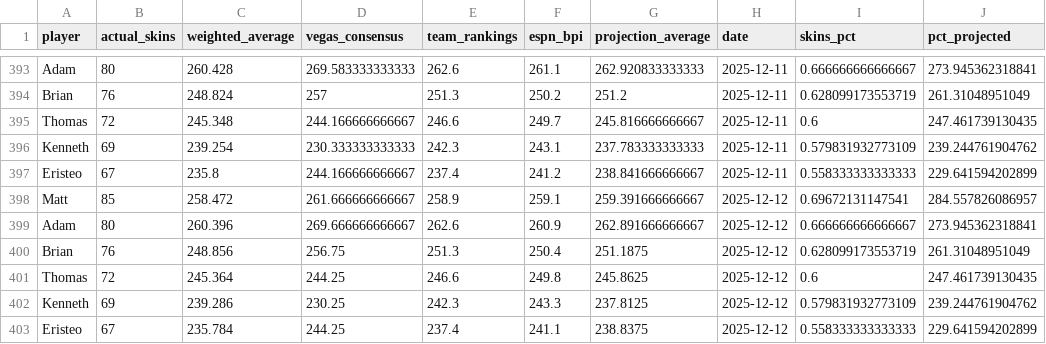
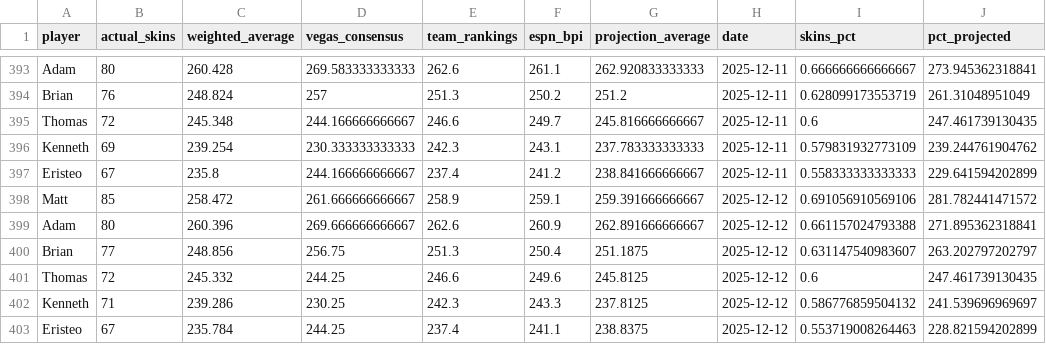
Before and after one commit to ejperez2/skins-standings, a CSV file: standings_history.csv, drawn as a sheet; only a part is shown, gaps mark what is left out; the diff names each change by its address in the sheet, - before the commit and + after, or states it on an @@ line.

```diff
--- a/standings_history.csv
+++ b/standings_history.csv
-I398 (skins_pct): 0.69672131147541
+I398 (skins_pct): 0.691056910569106
-J398 (pct_projected): 284.557826086957
+J398 (pct_projected): 281.782441471572
-I399 (skins_pct): 0.666666666666667
+I399 (skins_pct): 0.661157024793388
-J399 (pct_projected): 273.945362318841
+J399 (pct_projected): 271.895362318841
-B400 (actual_skins): 76
+B400 (actual_skins): 77
-I400 (skins_pct): 0.628099173553719
+I400 (skins_pct): 0.631147540983607
-J400 (pct_projected): 261.31048951049
+J400 (pct_projected): 263.202797202797
-C401 (weighted_average): 245.364
+C401 (weighted_average): 245.332
-F401 (espn_bpi): 249.8
+F401 (espn_bpi): 249.6
-G401 (projection_average): 245.8625
+G401 (projection_average): 245.8125
-B402 (actual_skins): 69
+B402 (actual_skins): 71
-I402 (skins_pct): 0.579831932773109
+I402 (skins_pct): 0.586776859504132
-J402 (pct_projected): 239.244761904762
+J402 (pct_projected): 241.539696969697
-I403 (skins_pct): 0.558333333333333
+I403 (skins_pct): 0.553719008264463
-J403 (pct_projected): 229.641594202899
+J403 (pct_projected): 228.821594202899
```
Also changed, not shown: 1 other file.
